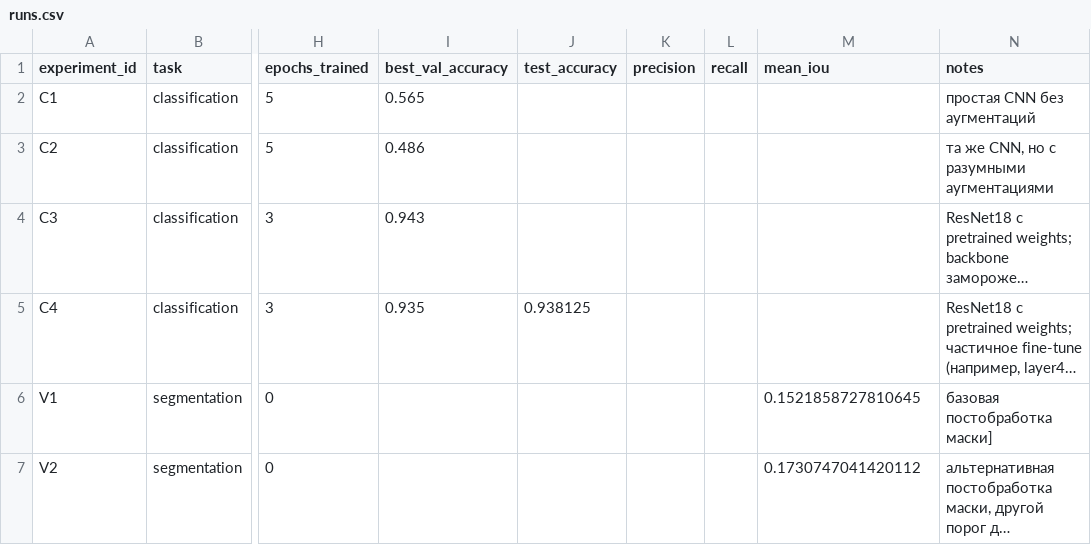
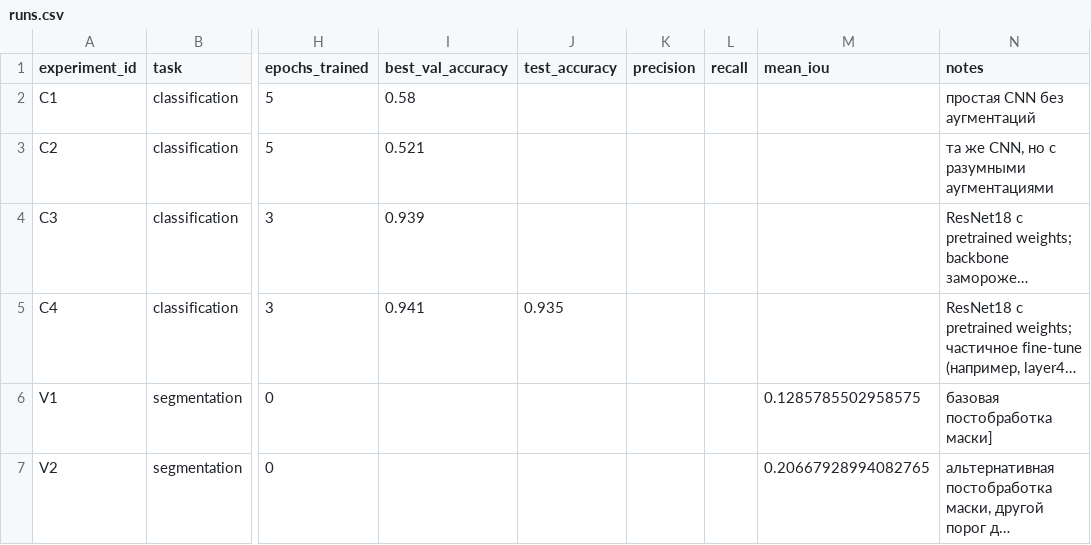
Before and after one commit to Pelmshk/aie-ivanova-2, a CSV file: homeworks/HW10-11/artifacts/runs.csv, drawn as a sheet; only a part is shown, gaps mark what is left out; long unchanged cells end in …; the diff names each change by its address in the sheet, - before the commit and + after, or states it on an @@ line.

```diff
--- a/homeworks/HW10-11/artifacts/runs.csv
+++ b/homeworks/HW10-11/artifacts/runs.csv
-I2 (best_val_accuracy): 0.565
+I2 (best_val_accuracy): 0.58
-I3 (best_val_accuracy): 0.486
+I3 (best_val_accuracy): 0.521
-I4 (best_val_accuracy): 0.943
+I4 (best_val_accuracy): 0.939
-I5 (best_val_accuracy): 0.935
+I5 (best_val_accuracy): 0.941
-J5 (test_accuracy): 0.938125
+J5 (test_accuracy): 0.935
-M6 (mean_iou): 0.1521858727810645
+M6 (mean_iou): 0.1285785502958575
-M7 (mean_iou): 0.1730747041420112
+M7 (mean_iou): 0.20667928994082765
```
Also changed, not shown: 8 other files.
